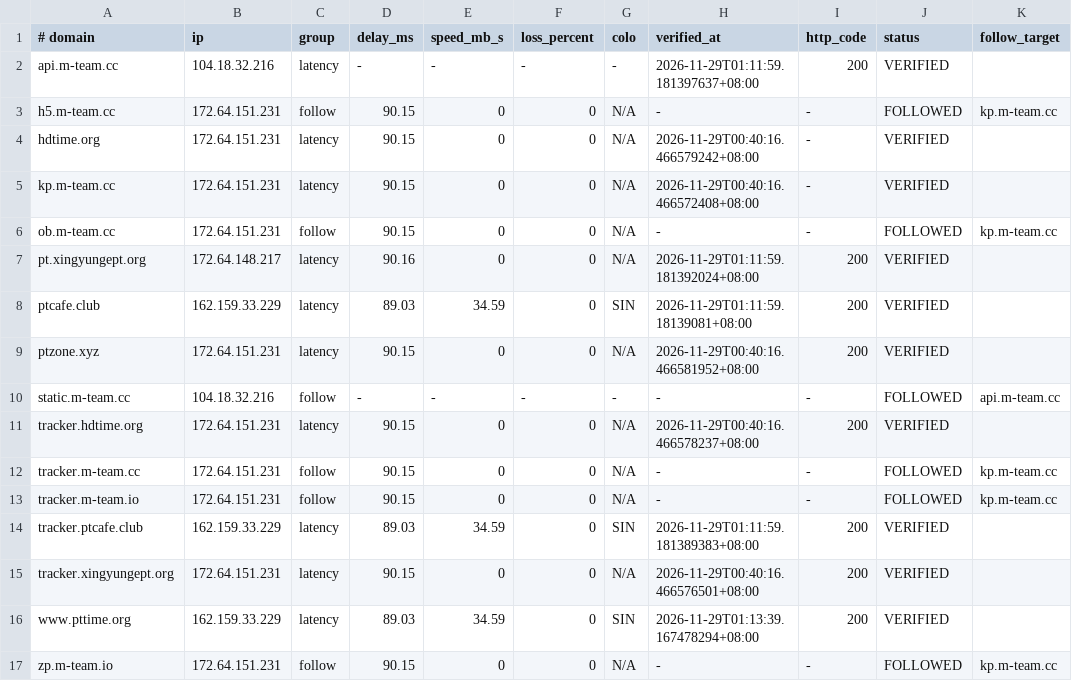
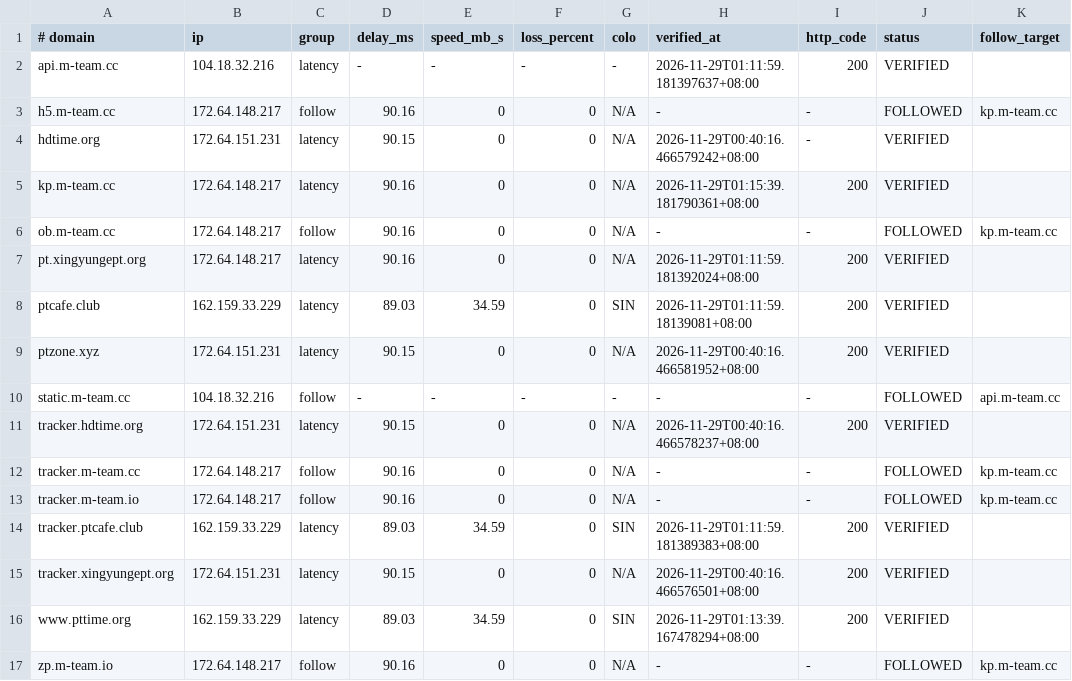
Before and after one commit to zyk1172/cloudflare-hosts-sync, a TSV file: hosts-map.tsv, drawn as a sheet.

Commit message:
CFHost: update hosts map

```diff
--- a/hosts-map.tsv
+++ b/hosts-map.tsv
@@ -2,6 +2,6 @@
 api.m-team.cc	104.18.32.216	latency	-	-	-	-	2026-11-29T01:11:59.181397637+08:00	200	VERIFIED	
-h5.m-team.cc	172.64.151.231	follow	90.15	0	0	N/A	-	-	FOLLOWED	kp.m-team.cc
+h5.m-team.cc	172.64.148.217	follow	90.16	0	0	N/A	-	-	FOLLOWED	kp.m-team.cc
 hdtime.org	172.64.151.231	latency	90.15	0	0	N/A	2026-11-29T00:40:16.466579242+08:00	-	VERIFIED	
-kp.m-team.cc	172.64.151.231	latency	90.15	0	0	N/A	2026-11-29T00:40:16.466572408+08:00	-	VERIFIED	
-ob.m-team.cc	172.64.151.231	follow	90.15	0	0	N/A	-	-	FOLLOWED	kp.m-team.cc
+kp.m-team.cc	172.64.148.217	latency	90.16	0	0	N/A	2026-11-29T01:15:39.181790361+08:00	200	VERIFIED	
+ob.m-team.cc	172.64.148.217	follow	90.16	0	0	N/A	-	-	FOLLOWED	kp.m-team.cc
 pt.xingyungept.org	172.64.148.217	latency	90.16	0	0	N/A	2026-11-29T01:11:59.181392024+08:00	200	VERIFIED	
@@ -11,4 +11,4 @@ static.m-team.cc	104.18.32.216	follow	-	-	-	-	-	-	FOLLOWED	api.m-team.cc
 tracker.hdtime.org	172.64.151.231	latency	90.15	0	0	N/A	2026-11-29T00:40:16.466578237+08:00	200	VERIFIED	
-tracker.m-team.cc	172.64.151.231	follow	90.15	0	0	N/A	-	-	FOLLOWED	kp.m-team.cc
-tracker.m-team.io	172.64.151.231	follow	90.15	0	0	N/A	-	-	FOLLOWED	kp.m-team.cc
+tracker.m-team.cc	172.64.148.217	follow	90.16	0	0	N/A	-	-	FOLLOWED	kp.m-team.cc
+tracker.m-team.io	172.64.148.217	follow	90.16	0	0	N/A	-	-	FOLLOWED	kp.m-team.cc
 tracker.ptcafe.club	162.159.33.229	latency	89.03	34.59	0	SIN	2026-11-29T01:11:59.181389383+08:00	200	VERIFIED	
@@ -16,2 +16,2 @@ tracker.xingyungept.org	172.64.151.231	latency	90.15	0	0	N/A	2026-11-29T00:40:16
 www.pttime.org	162.159.33.229	latency	89.03	34.59	0	SIN	2026-11-29T01:13:39.167478294+08:00	200	VERIFIED	
-zp.m-team.io	172.64.151.231	follow	90.15	0	0	N/A	-	-	FOLLOWED	kp.m-team.cc
+zp.m-team.io	172.64.148.217	follow	90.16	0	0	N/A	-	-	FOLLOWED	kp.m-team.cc
```
Also changed, not shown: 1 other file.
